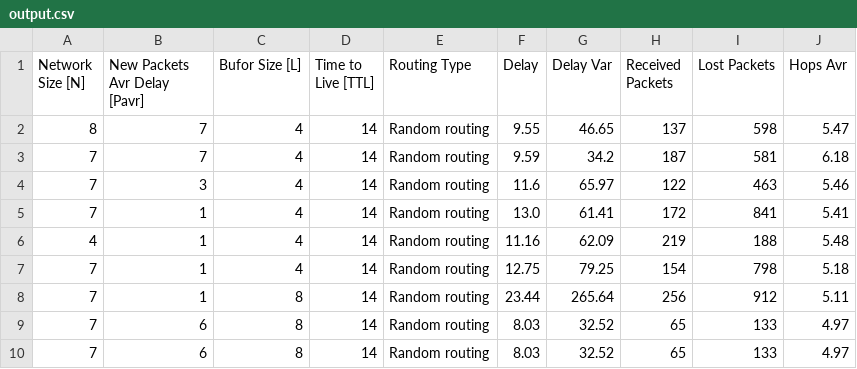
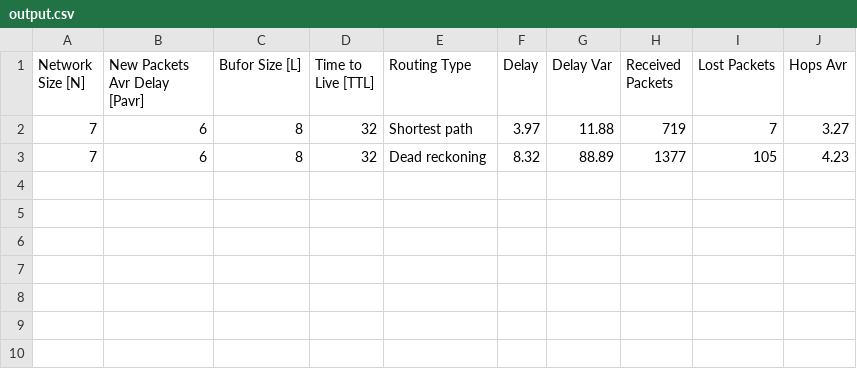
Before and after one commit to pkleczkowski/manhattan_street_network_simulator, a CSV file: res/output.csv, drawn as a sheet.

```diff
--- a/res/output.csv
+++ b/res/output.csv
@@ -1,10 +1,3 @@
 Network Size [N];New Packets Avr Delay [Pavr];Bufor Size [L];Time to Live [TTL];Routing Type;Delay;Delay Var;Received Packets;Lost Packets;Hops Avr
-8;7;4;14;Random routing;9.55;46.65;137;598;5.47;
-7;7;4;14;Random routing;9.59;34.2;187;581;6.18;
-7;3;4;14;Random routing;11.6;65.97;122;463;5.46;
-7;1;4;14;Random routing;13.0;61.41;172;841;5.41;
-4;1;4;14;Random routing;11.16;62.09;219;188;5.48;
-7;1;4;14;Random routing;12.75;79.25;154;798;5.18;
-7;1;8;14;Random routing;23.44;265.64;256;912;5.11;
-7;6;8;14;Random routing;8.03;32.52;65;133;4.97;
-7;6;8;14;Random routing;8.03;32.52;65;133;4.97;
+7;6;8;32;Shortest path;3.97;11.88;719;7;3.27;
+7;6;8;32;Dead reckoning;8.32;88.89;1377;105;4.23;
```
Also changed, not shown: 17 other files.
